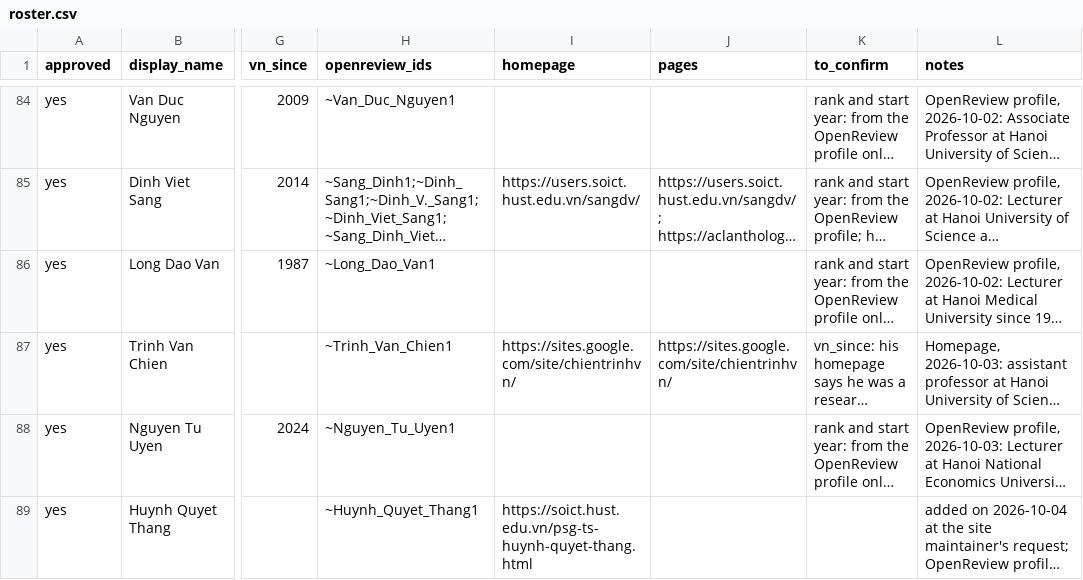
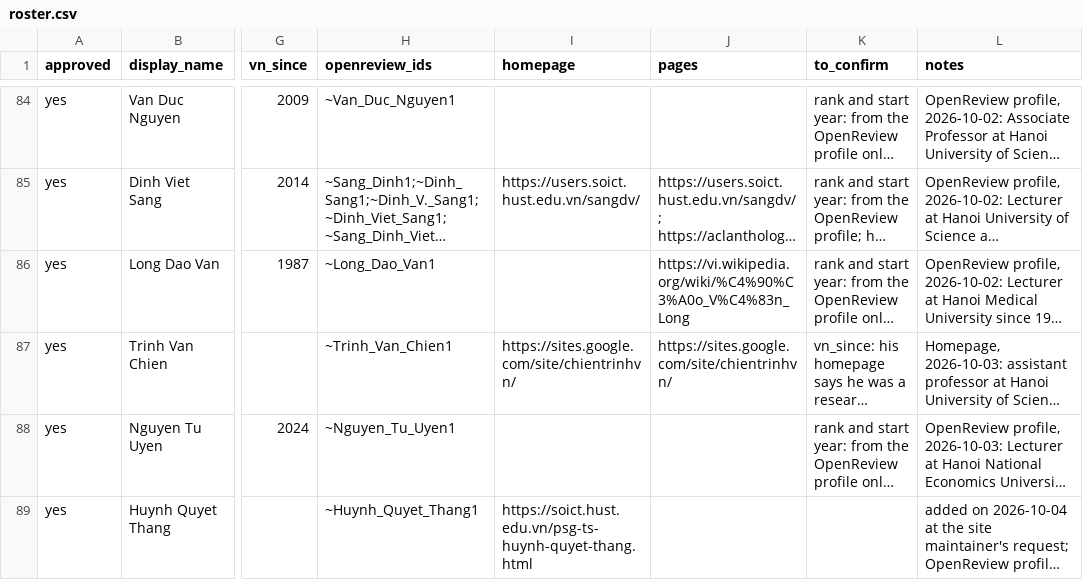
Before and after one commit to thanhlexyz/vn-at-top-ai-conference, a CSV file: backend/roster.csv, drawn as a sheet; only a part is shown, gaps mark what is left out; long unchanged cells end in …; the diff names each change by its address in the sheet, - before the commit and + after, or states it on an @@ line.

```diff
--- a/backend/roster.csv
+++ b/backend/roster.csv
-J86 (pages): (empty)
+J86 (pages): https://vi.wikipedia.org/wiki/%C4%90%C3%A0o_V%C4%83n_Long
```
Also changed, not shown: 7 other files.
